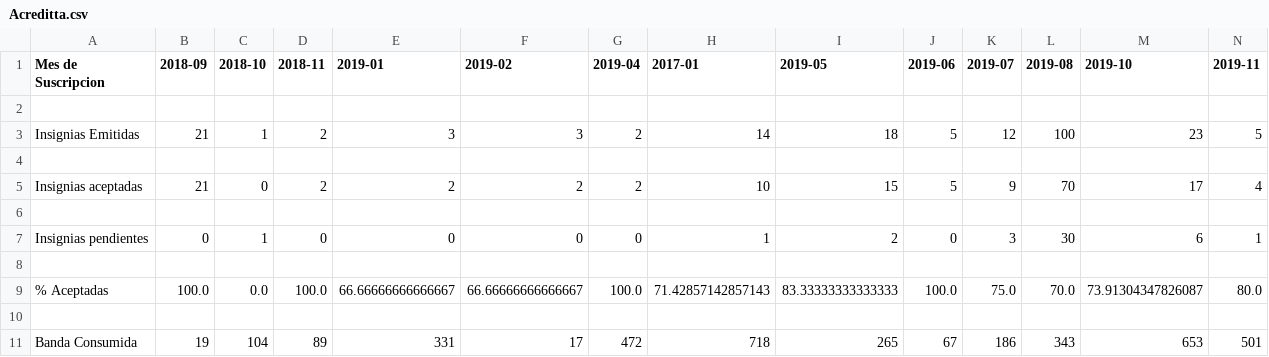
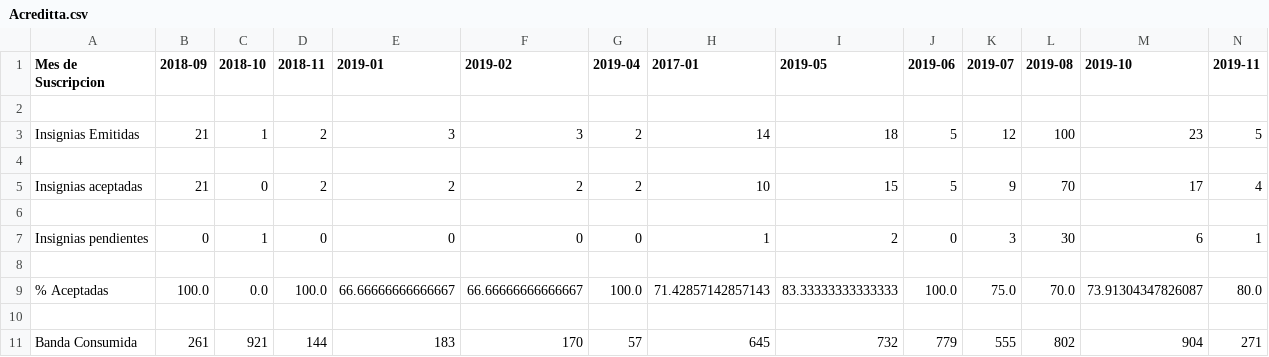
Before and after one commit to ggalindo-acreditta/Reportes_Acclaim-V.1.2, a CSV file: Acreditta.csv, drawn as a sheet; only a part is shown; removed rows and columns are numbered as before the commit, all else as after; rows hold the shown columns only; the diff names each change by its address in the sheet, - before the commit and + after, or states it on an @@ line.

```diff
--- a/Acreditta.csv
+++ b/Acreditta.csv
-row 11: Banda Consumida | 19 | 104 | 89 | 331 | 17 | 472 | 718 | 265 | 67 | 186 | 343 | 653 | 501
+row 11: Banda Consumida | 261 | 921 | 144 | 183 | 170 | 57 | 645 | 732 | 779 | 555 | 802 | 904 | 271
```
Also changed, not shown: URosario.csv, prueba_formato3.csv, 1 other file.
